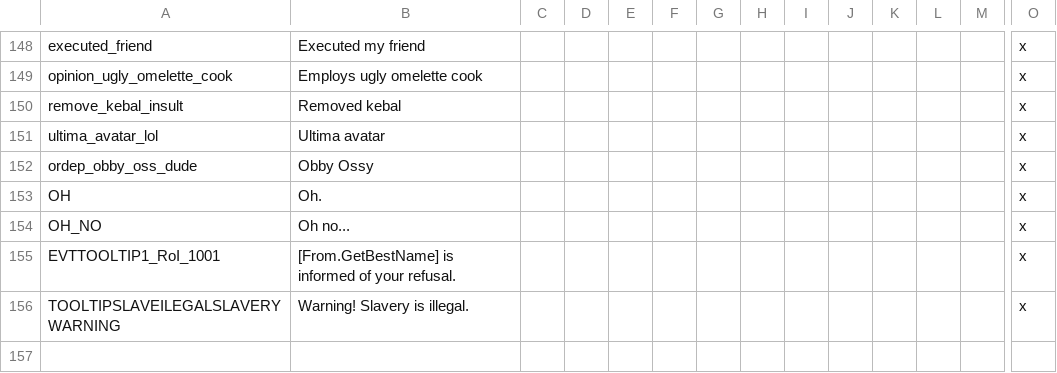
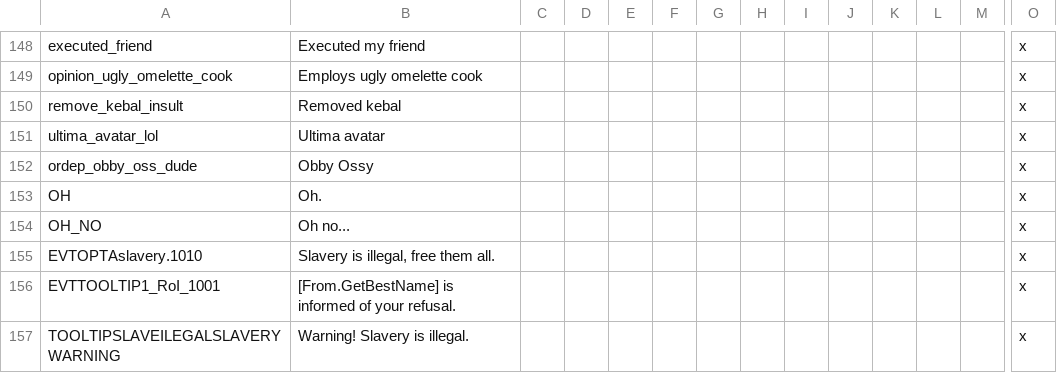
Before and after one commit to Numahr/lux-invicta-repository, a CSV file: localisation/00_misc_localisation_error_fixes.csv, drawn as a sheet; only a part is shown, gaps mark what is left out; rows hold the shown columns only; the diff names each change by its address in the sheet, - before the commit and + after, or states it on an @@ line.

```diff
--- a/localisation/00_misc_localisation_error_fixes.csv
+++ b/localisation/00_misc_localisation_error_fixes.csv
+row 155: EVTOPTAslavery.1010 | Slavery is illegal, free them all. |  |  |  |  |  |  |  |  |  |  |  | x
```
Also changed, not shown: 3 other files.
